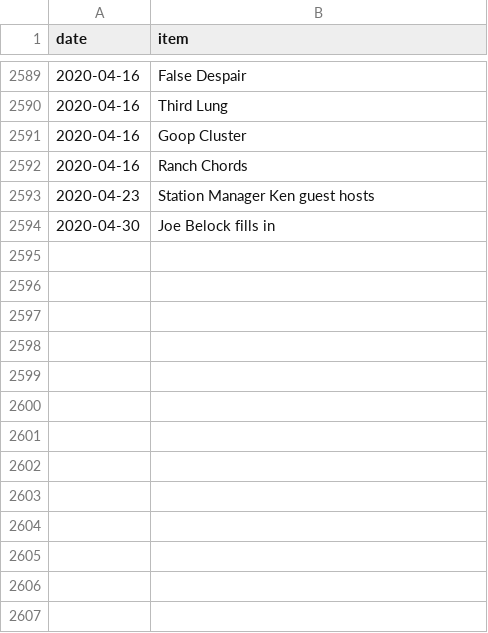
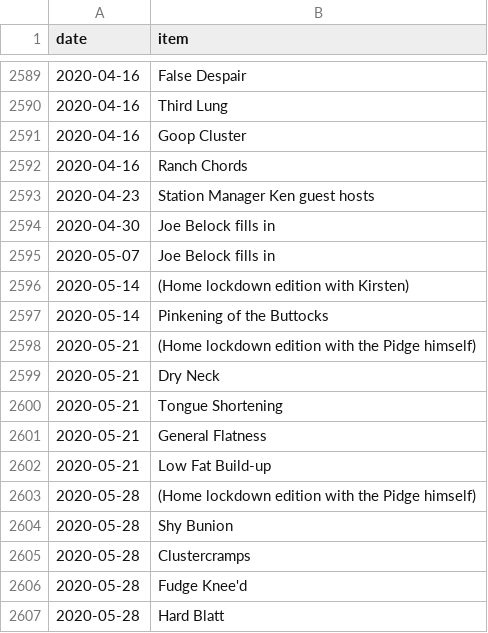
Before and after one commit to SpikeyBXL/thursdaywavelengths, a CSV file: data/symptoms.csv, drawn as a sheet; only a part is shown, gaps mark what is left out.

Commit message:
MAY 2020
Added new symptoms and events to the symptoms.csv file.

```diff
--- a/data/symptoms.csv
+++ b/data/symptoms.csv
@@ -2594 +2594,14 @@ date,item
 2020-04-30,Joe Belock fills in
+2020-05-07,Joe Belock fills in
+2020-05-14,(Home lockdown edition with Kirsten)
+2020-05-14,Pinkening of the Buttocks
+2020-05-21,(Home lockdown edition with the Pidge himself)
+2020-05-21,Dry Neck
+2020-05-21,Tongue Shortening
+2020-05-21,General Flatness
+2020-05-21,Low Fat Build-up
+2020-05-28,(Home lockdown edition with the Pidge himself)
+2020-05-28,Shy Bunion
+2020-05-28,Clustercramps
+2020-05-28,Fudge Knee'd
+2020-05-28,Hard Blatt
```
